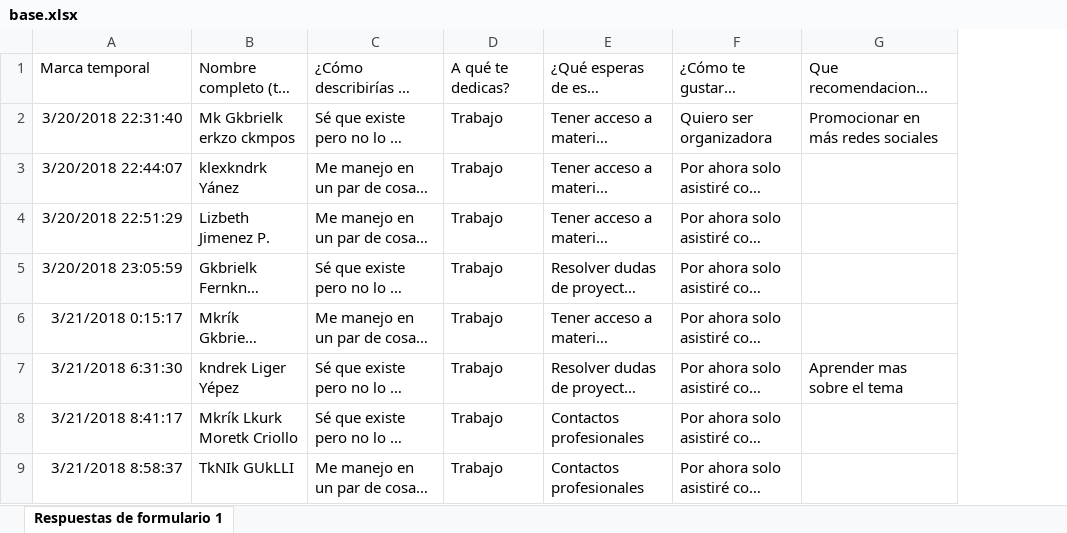
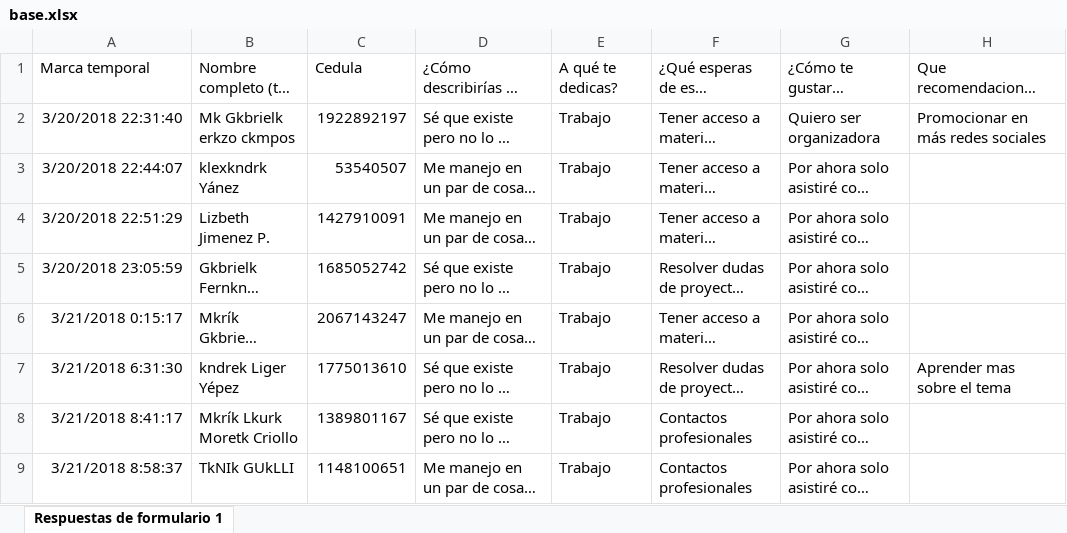
Before and after one commit to yandiraccv/StringR, an Excel workbook: base.xlsx, sheet Respuestas de formulario 1, drawn as a sheet; only a part is shown; long unchanged cells end in …; values as stored, in another font and other column widths than the file's, no borders; the diff names each change by its address in the sheet, - before the commit and + after, or states it on an @@ line.

Commit message:
Add files via upload

```diff
--- a/base.xlsx (sheet Respuestas de formulario 1)
+++ b/base.xlsx (sheet Respuestas de formulario 1)
+column C, rows 1-9: Cedula | 1922892197 | 53540507 | 1427910091 | 1685052742 | 2067143247 | 1775013610 | 1389801167 | 1148100651
```
